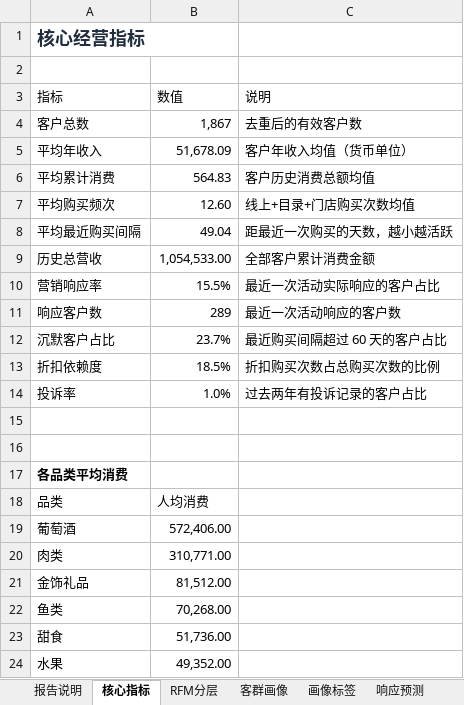
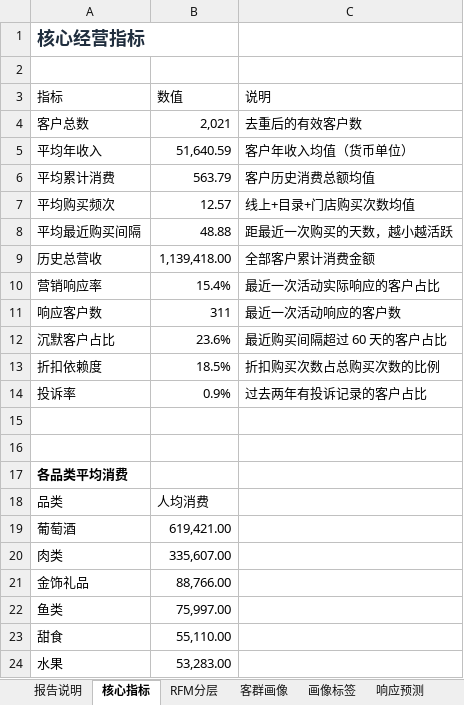
Before and after one commit to TheLiYY/customer-insight-agent, an Excel workbook: backend/data/processed/Customer_Insight_Report.xlsx, sheet 核心指标, drawn as a sheet; values as stored, in another font and other column widths than the file's, no borders; charts and pictures not drawn; the diff names each change by its address in the sheet, - before the commit and + after, or states it on an @@ line.

```diff
--- a/backend/data/processed/Customer_Insight_Report.xlsx (sheet 核心指标)
+++ b/backend/data/processed/Customer_Insight_Report.xlsx (sheet 核心指标)
-B4 (数值): 1,867
+B4 (数值): 2,021
-B5 (数值): 51,678.09
+B5 (数值): 51,640.59
-B6 (数值): 564.83
+B6 (数值): 563.79
-B7 (数值): 12.60
+B7 (数值): 12.57
-B8 (数值): 49.04
+B8 (数值): 48.88
-B9 (数值): 1,054,533.00
+B9 (数值): 1,139,418.00
-B10 (数值): 15.5%
+B10 (数值): 15.4%
-B11 (数值): 289
+B11 (数值): 311
-B12 (数值): 23.7%
+B12 (数值): 23.6%
-B14 (数值): 1.0%
+B14 (数值): 0.9%
-B19 (数值): 572,406.00
+B19 (数值): 619,421.00
-B20 (数值): 310,771.00
+B20 (数值): 335,607.00
-B21 (数值): 81,512.00
+B21 (数值): 88,766.00
-B22 (数值): 70,268.00
+B22 (数值): 75,997.00
-B23 (数值): 51,736.00
+B23 (数值): 55,110.00
-B24 (数值): 49,352.00
+B24 (数值): 53,283.00
```
Also changed, not shown: sheet 高潜客户名单, sheet 响应预测, sheet 客群画像, sheet 关联规则, sheet RFM分层, sheet 画像标签, 2 more sheets, charts or pictures, backend/data/raw/Customer_Personality_Analysis.xlsx, 21 other files.
